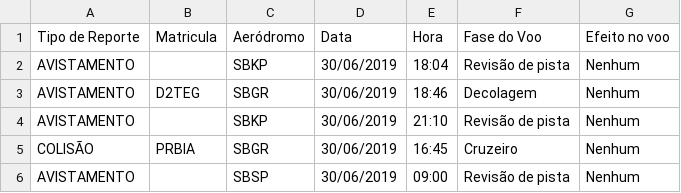
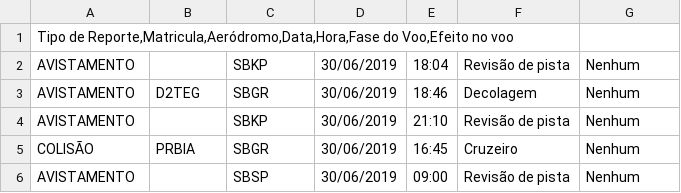
Before and after one commit to FABdadosabertos/CENIPA, a CSV file: Risco de Fauna Jan-Jun 2019.csv, drawn as a sheet; only a part is shown; removed rows and columns are numbered as before the commit, all else as after; the diff names each change by its address in the sheet, - before the commit and + after, or states it on an @@ line.

Commit message:
Update Risco de Fauna Jan-Jun 2019.csv

```diff
--- a/Risco de Fauna Jan-Jun 2019.csv
+++ b/Risco de Fauna Jan-Jun 2019.csv
-row 1: Tipo de Reporte | Matricula | Aeródromo | Data | Hora | Fase do Voo | Efeito no voo
+row 1: Tipo de Reporte,Matricula,Aeródromo,Data,Hora,Fase do Voo,Efeito no voo
```
